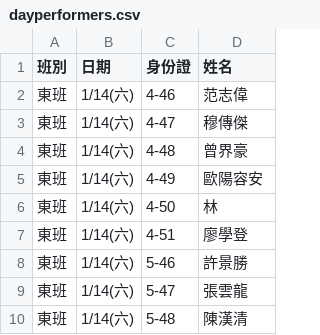
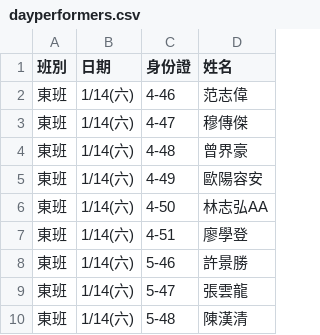
Before and after one commit to jyhornglin-glitch/Dome_Position, a CSV file: dayperformers.csv, drawn as a sheet; only a part is shown.

Commit message:
data: sync local performer databases and generated data files

```diff
--- a/dayperformers.csv
+++ b/dayperformers.csv
@@ -5,3 +5,3 @@
 東班,1/14(六),4-49,歐陽容安
-東班,1/14(六),4-50,林
+東班,1/14(六),4-50,林志弘AA
 東班,1/14(六),4-51,廖學登
```
Also changed, not shown: performers.csv, 2 other files.
